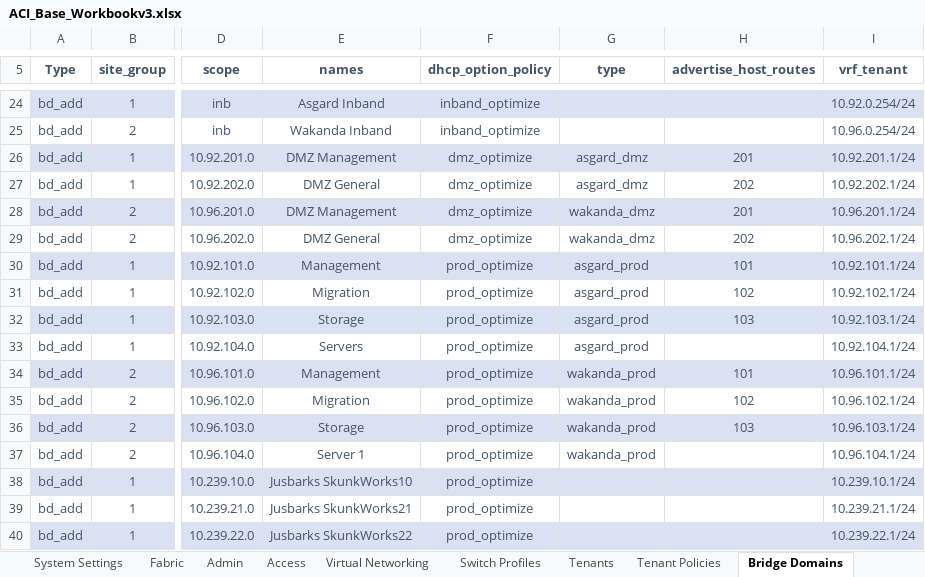
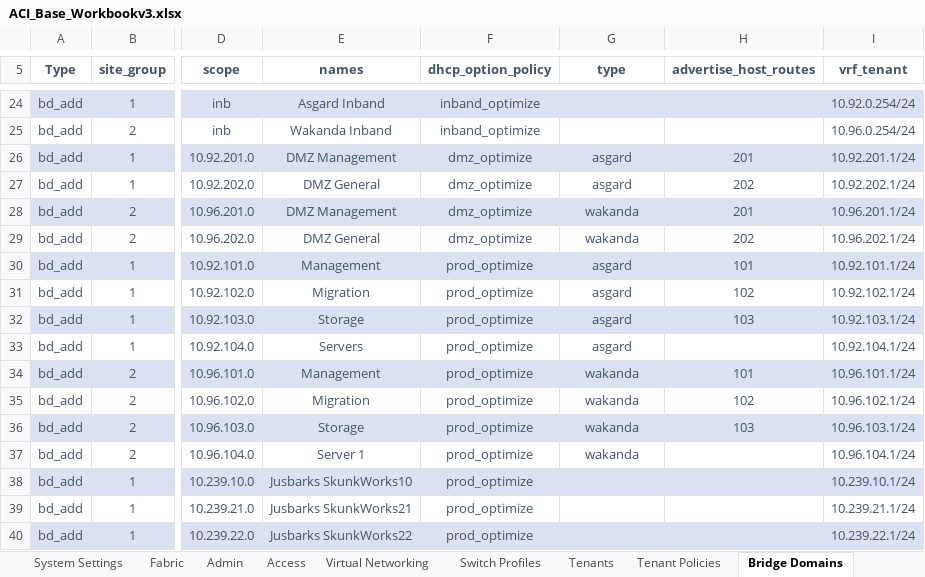
Before and after one commit to scotttyso/iac-easy-aci, an Excel workbook: ACI_Base_Workbookv3.xlsx, sheet Bridge Domains, drawn as a sheet; only a part is shown, gaps mark what is left out; values as stored, in another font and other column widths than the file's, no borders; the diff names each change by its address in the sheet, - before the commit and + after, or states it on an @@ line.

```diff
--- a/ACI_Base_Workbookv3.xlsx (sheet Bridge Domains)
+++ b/ACI_Base_Workbookv3.xlsx (sheet Bridge Domains)
-G26:G27 (type): asgard_dmz
+G26:G27 (type): asgard
-G28:G29 (type): wakanda_dmz
+G28:G29 (type): wakanda
-G30:G33 (type): asgard_prod
+G30:G33 (type): asgard
-G34:G37 (type): wakanda_prod
+G34:G37 (type): wakanda
```
Also changed, not shown: sheet L3Out, sheet Apps and EPGs, sheet Contracts, sheet Tenants, sheet Sites, Asgard_interface_selectors.xlsx, Wakanda_interface_selectors.xlsx, 5 other files.
